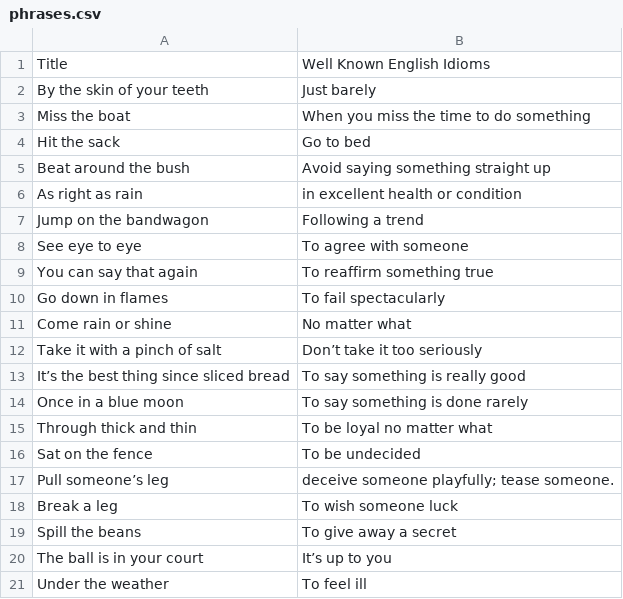
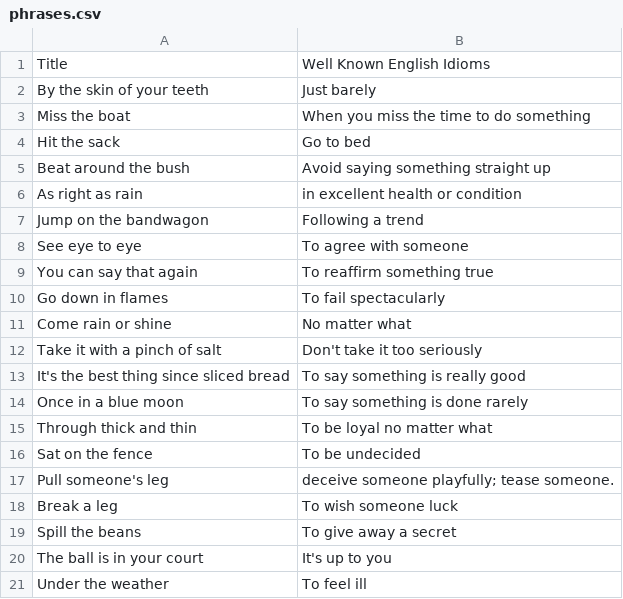
Before and after one commit to edenobrega/multimode-hangman-5p, a CSV file: assets/answers/sentence/phrases.csv, drawn as a sheet.

Commit message:
Edit phrases punctuation

```diff
--- a/assets/answers/sentence/phrases.csv
+++ b/assets/answers/sentence/phrases.csv
@@ -11,4 +11,4 @@ Go down in flames,To fail spectacularly
 Come rain or shine,No matter what
-Take it with a pinch of salt,Don’t take it too seriously
-It’s the best thing since sliced bread,To say something is really good
+Take it with a pinch of salt,Don't take it too seriously
+It's the best thing since sliced bread,To say something is really good
 Once in a blue moon,To say something is done rarely
@@ -16,6 +16,6 @@ Through thick and thin,To be loyal no matter what
 Sat on the fence,To be undecided
-Pull someone’s leg,deceive someone playfully; tease someone.
+Pull someone's leg,deceive someone playfully; tease someone.
 Break a leg,To wish someone luck
 Spill the beans,To give away a secret
-The ball is in your court,It’s up to you
+The ball is in your court,It's up to you
 Under the weather,To feel ill
```
